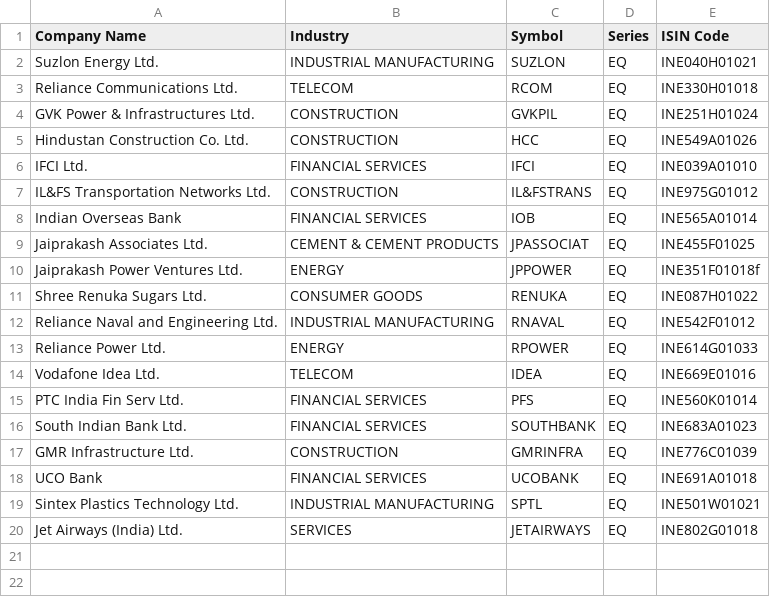
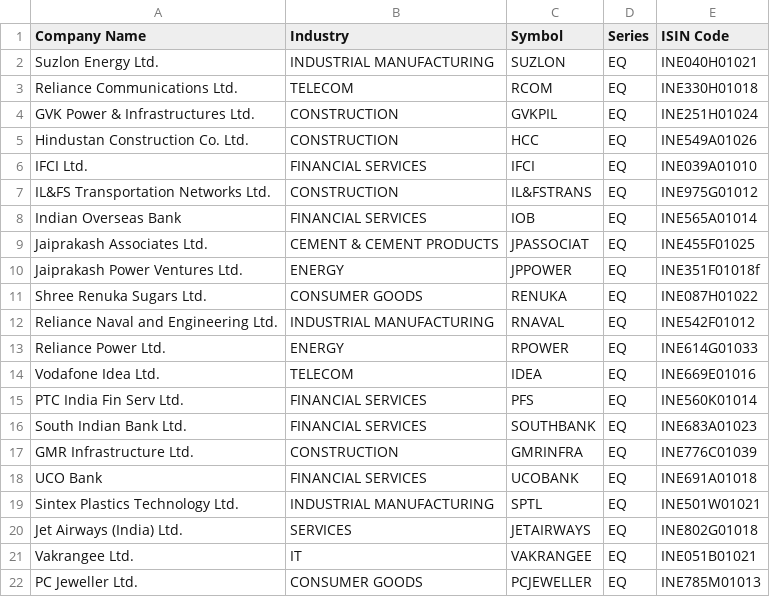
Before and after one commit to shivchawla/aqbackend, a CSV file: documents/universe/ind_nifty500list_nontradeable.csv, drawn as a sheet; the diff names each change by its address in the sheet, - before the commit and + after, or states it on an @@ line.

Commit message:
Added VAKRANGE and PCJEWELLER to non-traceable list

```diff
--- a/documents/universe/ind_nifty500list_nontradeable.csv
+++ b/documents/universe/ind_nifty500list_nontradeable.csv
+row 21: Vakrangee Ltd. | IT | VAKRANGEE | EQ | INE051B01021
+row 22: PC Jeweller Ltd. | CONSUMER GOODS | PCJEWELLER | EQ | INE785M01013
```
